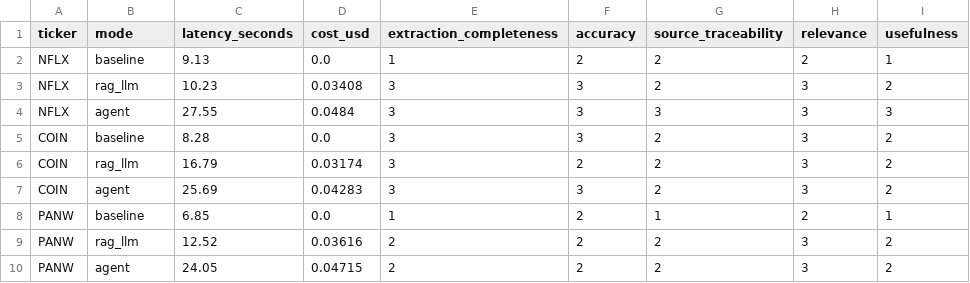
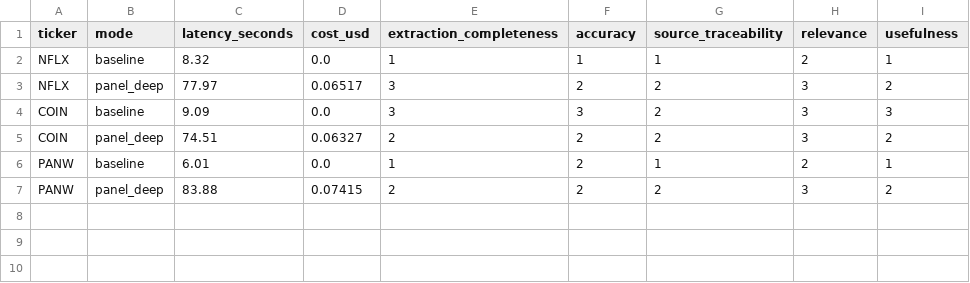
Before and after one commit to cnguye95/Yoda, a CSV file: data/eval/results.csv, drawn as a sheet.

```diff
--- a/data/eval/results.csv
+++ b/data/eval/results.csv
@@ -1,10 +1,7 @@
 ticker,mode,latency_seconds,cost_usd,extraction_completeness,accuracy,source_traceability,relevance,usefulness
-NFLX,baseline,9.13,0.0,1,2,2,2,1
-NFLX,rag_llm,10.23,0.03408,3,3,2,3,2
-NFLX,agent,27.55,0.0484,3,3,3,3,3
-COIN,baseline,8.28,0.0,3,3,2,3,2
-COIN,rag_llm,16.79,0.03174,3,2,2,3,2
-COIN,agent,25.69,0.04283,3,3,2,3,2
-PANW,baseline,6.85,0.0,1,2,1,2,1
-PANW,rag_llm,12.52,0.03616,2,2,2,3,2
-PANW,agent,24.05,0.04715,2,2,2,3,2
+NFLX,baseline,8.32,0.0,1,1,1,2,1
+NFLX,panel_deep,77.97,0.06517,3,2,2,3,2
+COIN,baseline,9.09,0.0,3,3,2,3,3
+COIN,panel_deep,74.51,0.06327,2,2,2,3,2
+PANW,baseline,6.01,0.0,1,2,1,2,1
+PANW,panel_deep,83.88,0.07415,2,2,2,3,2
```
Also changed, not shown: 2 other files.
